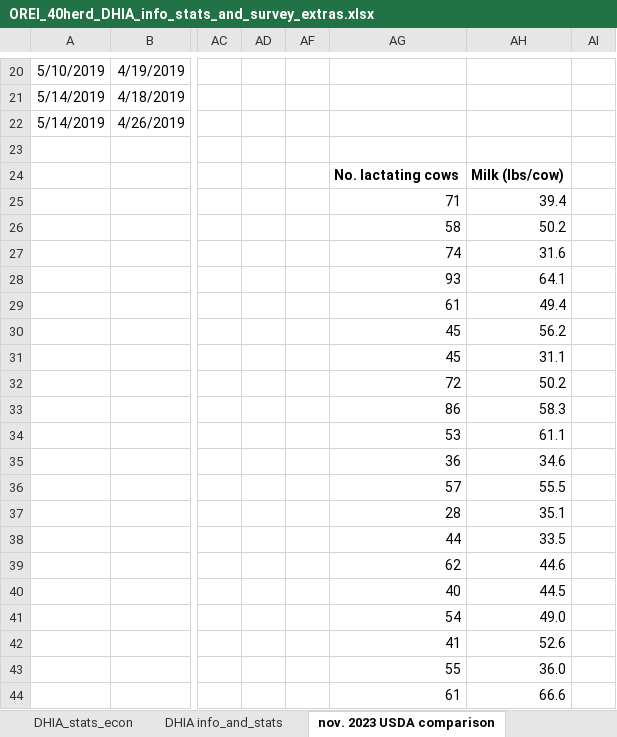
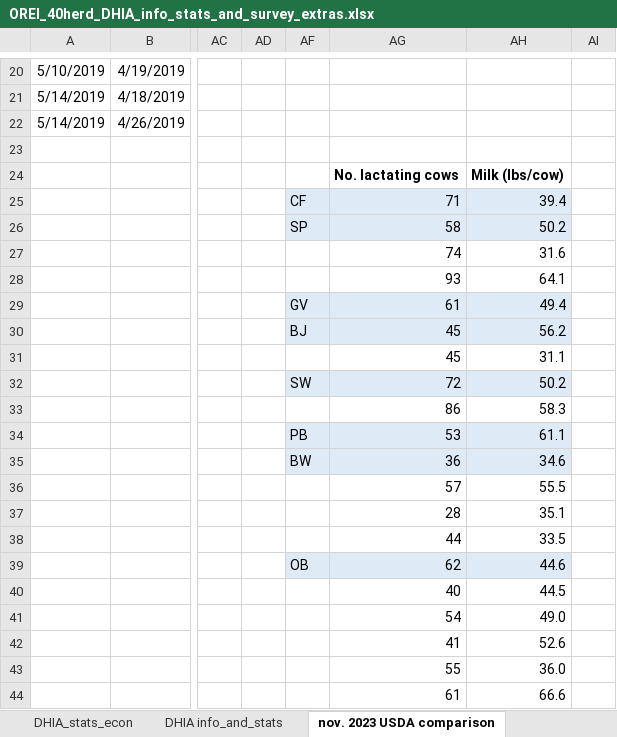
Before and after one commit to caitlin-jeffrey/OREI_Git, an Excel workbook: OREI_files/40-herd data/OREI_40herd_DHIA_info_stats_and_survey_extras.xlsx, sheet nov. 2023 USDA comparison, drawn as a sheet; only a part is shown, gaps mark what is left out; values as stored, in another font and other column widths than the file's, no borders; the diff covers the shown part only; the diff names each change by its address in the sheet, - before the commit and + after, or states it on an @@ line.

```diff
--- a/OREI_files/40-herd data/OREI_40herd_DHIA_info_stats_and_survey_extras.xlsx (sheet nov. 2023 USDA comparison)
+++ b/OREI_files/40-herd data/OREI_40herd_DHIA_info_stats_and_survey_extras.xlsx (sheet nov. 2023 USDA comparison)
-AF25: (empty)
+AF25: CF
-AF25:AH26 fill: none
+AF25:AH26 fill: #DEEBF7
-AF26: (empty)
+AF26: SP
-AF29: (empty)
+AF29: GV
-AF29:AH30 fill: none
+AF29:AH30 fill: #DEEBF7
-AF30: (empty)
+AF30: BJ
-AF32: (empty)
+AF32: SW
-AF32:AH32 fill: none
+AF32:AH32 fill: #DEEBF7
-AF34: (empty)
+AF34: PB
-AF34:AH35 fill: none
+AF34:AH35 fill: #DEEBF7
-AF35: (empty)
+AF35: BW
-AF39: (empty)
+AF39: OB
-AF39:AH39 fill: none
+AF39:AH39 fill: #DEEBF7
```
Also changed, not shown: 24 added rows, 1 removed row and 2 edited cells elsewhere in this sheet, OREI_files/10-herd data/MALDI files/MALDI results from Pamela_ as of March_ Vermont isolates_3.26.2021.xlsx, OREI_files/10-herd data/descriptive stats etc/10herd_EXCEL.xlsx, 10 other files.
